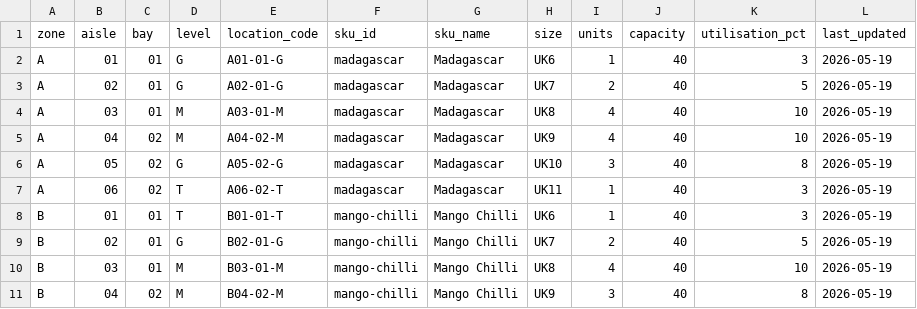
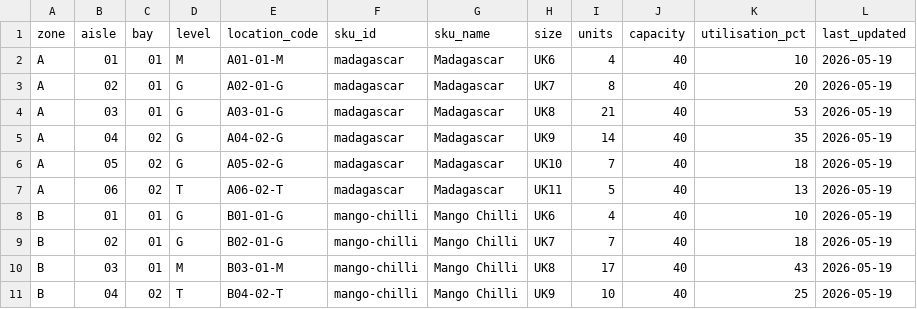
Before and after one commit to imvarghese/comet-ops-dashboard, a CSV file: sheets-data/warehouse_locations.csv, drawn as a sheet; only a part is shown; the diff covers the shown part only.

```diff
--- a/sheets-data/warehouse_locations.csv
+++ b/sheets-data/warehouse_locations.csv
@@ -1,11 +1,11 @@
 zone,aisle,bay,level,location_code,sku_id,sku_name,size,units,capacity,utilisation_pct,last_updated
-"A","01","01","G","A01-01-G","madagascar","Madagascar","UK6","1","40","3","2026-05-19"
-"A","02","01","G","A02-01-G","madagascar","Madagascar","UK7","2","40","5","2026-05-19"
-"A","03","01","M","A03-01-M","madagascar","Madagascar","UK8","4","40","10","2026-05-19"
-"A","04","02","M","A04-02-M","madagascar","Madagascar","UK9","4","40","10","2026-05-19"
-"A","05","02","G","A05-02-G","madagascar","Madagascar","UK10","3","40","8","2026-05-19"
-"A","06","02","T","A06-02-T","madagascar","Madagascar","UK11","1","40","3","2026-05-19"
-"B","01","01","T","B01-01-T","mango-chilli","Mango Chilli","UK6","1","40","3","2026-05-19"
-"B","02","01","G","B02-01-G","mango-chilli","Mango Chilli","UK7","2","40","5","2026-05-19"
-"B","03","01","M","B03-01-M","mango-chilli","Mango Chilli","UK8","4","40","10","2026-05-19"
-"B","04","02","M","B04-02-M","mango-chilli","Mango Chilli","UK9","3","40","8","2026-05-19"
+"A","01","01","M","A01-01-M","madagascar","Madagascar","UK6","4","40","10","2026-05-19"
+"A","02","01","G","A02-01-G","madagascar","Madagascar","UK7","8","40","20","2026-05-19"
+"A","03","01","G","A03-01-G","madagascar","Madagascar","UK8","21","40","53","2026-05-19"
+"A","04","02","G","A04-02-G","madagascar","Madagascar","UK9","14","40","35","2026-05-19"
+"A","05","02","G","A05-02-G","madagascar","Madagascar","UK10","7","40","18","2026-05-19"
+"A","06","02","T","A06-02-T","madagascar","Madagascar","UK11","5","40","13","2026-05-19"
+"B","01","01","G","B01-01-G","mango-chilli","Mango Chilli","UK6","4","40","10","2026-05-19"
+"B","02","01","G","B02-01-G","mango-chilli","Mango Chilli","UK7","7","40","18","2026-05-19"
+"B","03","01","M","B03-01-M","mango-chilli","Mango Chilli","UK8","17","40","43","2026-05-19"
+"B","04","02","T","B04-02-T","mango-chilli","Mango Chilli","UK9","10","40","25","2026-05-19"
```
Also changed, not shown: 76 edited cells elsewhere in this file, sheets-data/inbound_schedule.csv, sheets-data/sku_master.csv, 3 other files.
